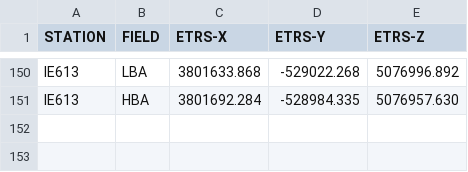
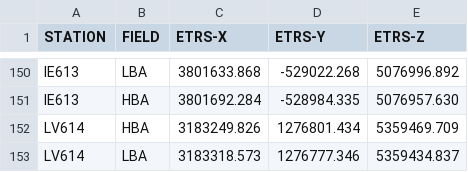
Before and after one commit to brentjens/lofar-antenna-positions, a CSV file: share/lofarantpos/etrs-phase-centres.csv, drawn as a sheet; only a part is shown, gaps mark what is left out; the diff names each change by its address in the sheet, - before the commit and + after, or states it on an @@ line.

```diff
--- a/share/lofarantpos/etrs-phase-centres.csv
+++ b/share/lofarantpos/etrs-phase-centres.csv
+row 152: LV614 | HBA | 3183249.826 | 1276801.434 | 5359469.709
+row 153: LV614 | LBA | 3183318.573 | 1276777.346 | 5359434.837
```
Also changed, not shown: share/lofarantpos/hba-rotations.csv, 3 other files.
